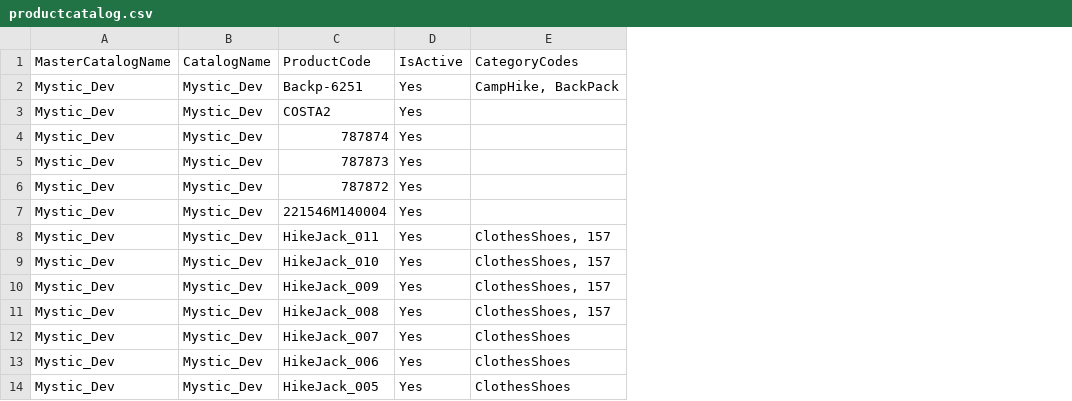
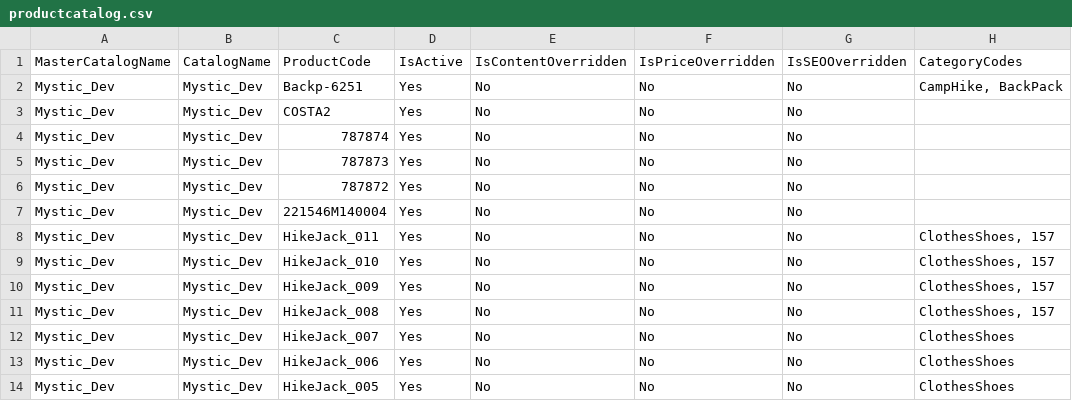
Before and after one commit to kibo-tylerbrinkman/mystic_catalog, a CSV file: productcatalog.csv, drawn as a sheet; only a part is shown; the diff names each change by its address in the sheet, - before the commit and + after, or states it on an @@ line.

Commit message:
Updates to import data, overrides and package weight

```diff
--- a/productcatalog.csv
+++ b/productcatalog.csv
+column E (IsContentOverridden), rows 2-14: all No
+column F (IsPriceOverridden), rows 2-14: all No
+column G (IsSEOOverridden), rows 2-14: all No
```
Also changed, not shown: products.csv, 1 other file.
